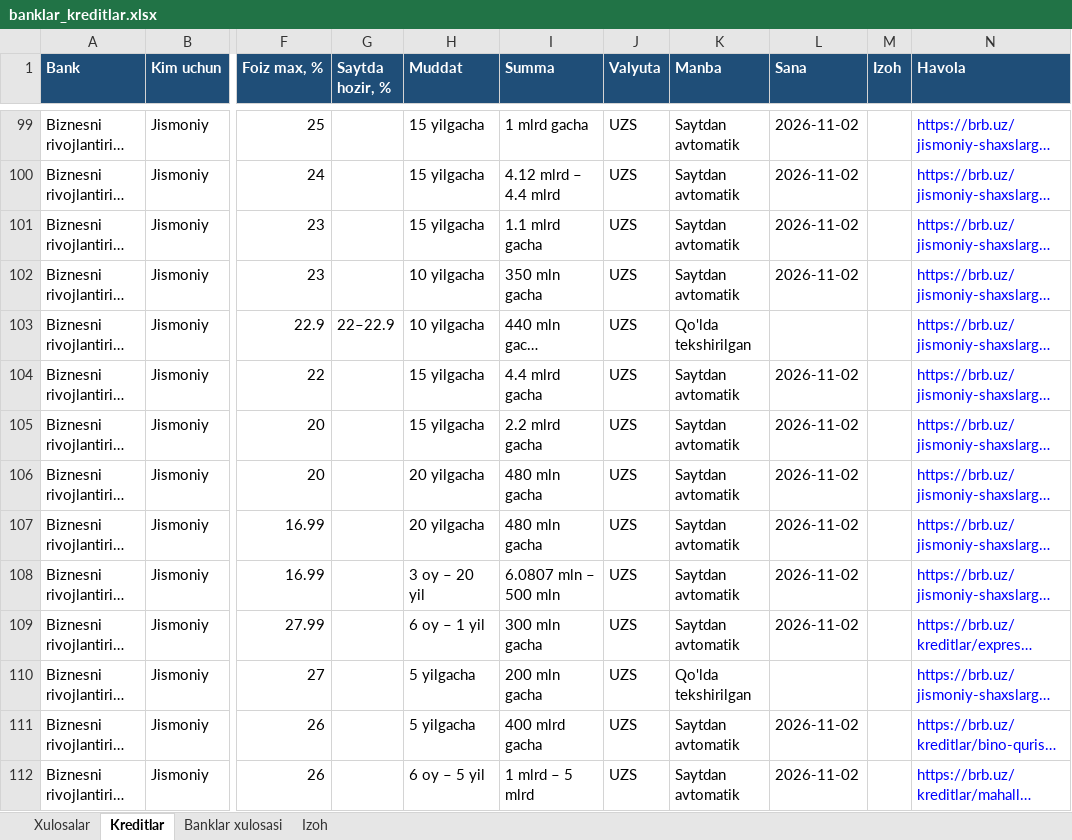
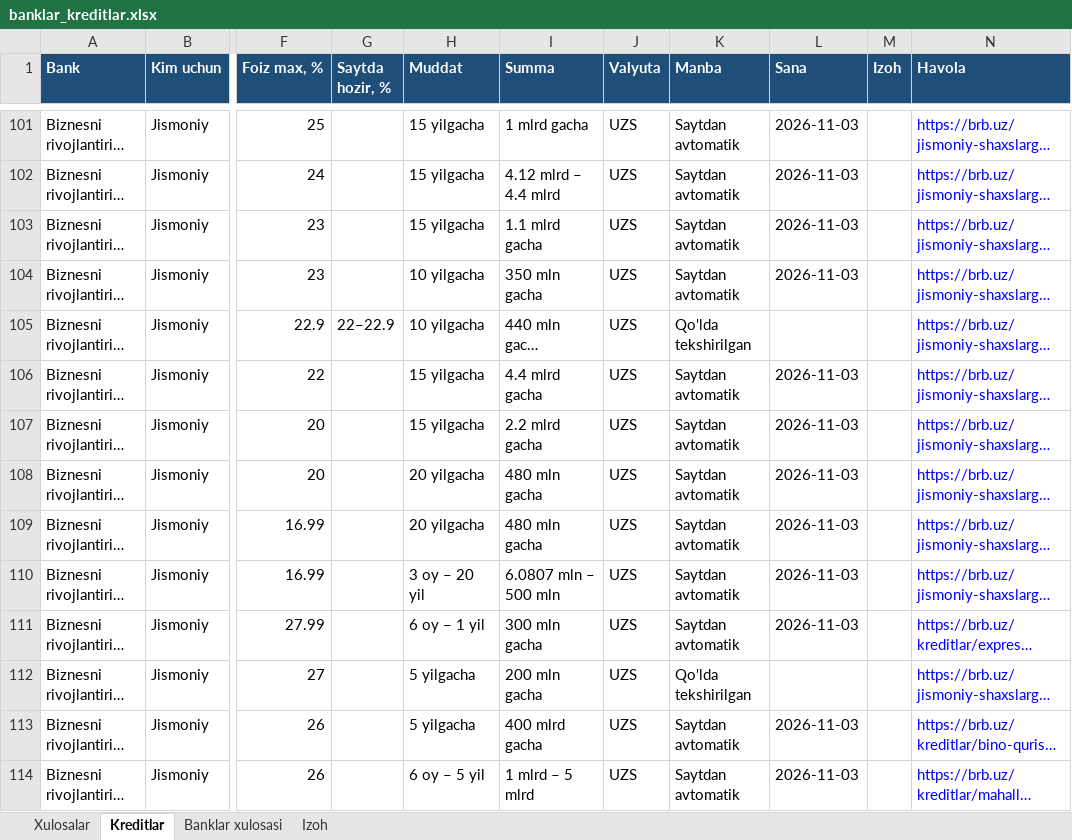
Before and after one commit to erkinaripov14-cbuchun/uz-banks, an Excel workbook: docs/banklar_kreditlar.xlsx, sheet Kreditlar, drawn as a sheet; only a part is shown, gaps mark what is left out; long unchanged cells end in …; values as stored, in another font and other column widths than the file's, no borders; addresses are those after the commit; the diff covers the shown part only; the diff names each change by its address in the sheet, - before the commit and + after, or states it on an @@ line.

```diff
--- a/docs/banklar_kreditlar.xlsx (sheet Kreditlar)
+++ b/docs/banklar_kreditlar.xlsx (sheet Kreditlar)
-L101:L104 (Sana): 2026-11-02
+L101:L104 (Sana): 2026-11-03
-L106:L111 (Sana): 2026-11-02
+L106:L111 (Sana): 2026-11-03
-L113:L114 (Sana): 2026-11-02
+L113:L114 (Sana): 2026-11-03
```
Also changed, not shown: 3 added rows, 10 removed rows and 310 edited cells elsewhere in this sheet, sheet Banklar xulosasi, 3 other files.
